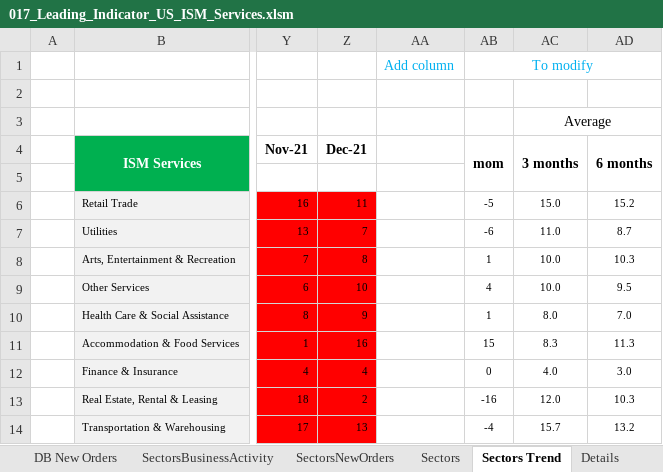
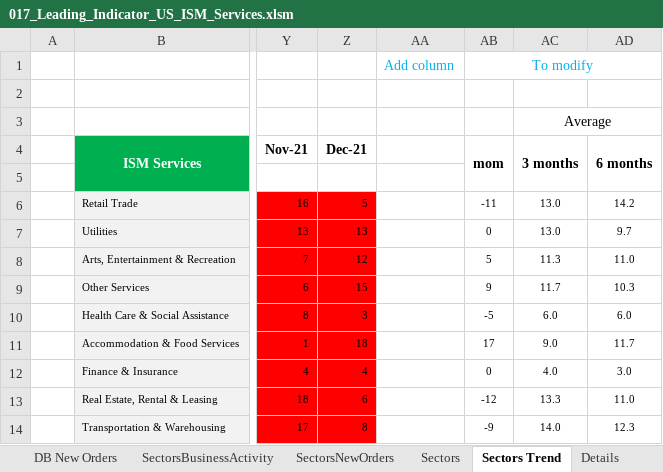
Before and after one commit to markjm5/portfoliomanagement, an Excel workbook: trading_excel_files/03_Leading_Indicators/017_Leading_Indicator_US_ISM_Services.xlsm, sheet Sectors Trend, drawn as a sheet; only a part is shown, gaps mark what is left out; values as stored, in another font and other column widths than the file's, no borders; conditional formats not drawn; the diff covers the shown part only; the diff names each change by its address in the sheet, - before the commit and + after, or states it on an @@ line.

Commit message:
updated 017 excel sector trends tab

```diff
--- a/trading_excel_files/03_Leading_Indicators/017_Leading_Indicator_US_ISM_Services.xlsm (sheet Sectors Trend)
+++ b/trading_excel_files/03_Leading_Indicators/017_Leading_Indicator_US_ISM_Services.xlsm (sheet Sectors Trend)
-Z6 (Dec-21): 11
+Z6 (Dec-21): 5
-AB6 (mom): -5
+AB6 (mom): -11
-AC6 (3 months): 15.0
+AC6 (3 months): 13.0
-AD6 (6 months): 15.2
+AD6 (6 months): 14.2
-Z7 (Dec-21): 7
+Z7 (Dec-21): 13
-AB7 (mom): -6
+AB7 (mom): 0
-AC7 (3 months): 11.0
+AC7 (3 months): 13.0
-AD7 (6 months): 8.7
+AD7 (6 months): 9.7
-Z8 (Dec-21): 8
+Z8 (Dec-21): 12
-AB8 (mom): 1
+AB8 (mom): 5
-AC8 (3 months): 10.0
+AC8 (3 months): 11.3
-AD8 (6 months): 10.3
+AD8 (6 months): 11.0
-Z9 (Dec-21): 10
+Z9 (Dec-21): 15
-AB9 (mom): 4
+AB9 (mom): 9
-AC9 (3 months): 10.0
+AC9 (3 months): 11.7
-AD9 (6 months): 9.5
+AD9 (6 months): 10.3
-Z10 (Dec-21): 9
+Z10 (Dec-21): 3
-AB10 (mom): 1
+AB10 (mom): -5
-AC10 (3 months): 8.0
+AC10 (3 months): 6.0
-AD10 (6 months): 7.0
+AD10 (6 months): 6.0
-Z11 (Dec-21): 16
+Z11 (Dec-21): 18
-AB11 (mom): 15
+AB11 (mom): 17
-AC11 (3 months): 8.3
+AC11 (3 months): 9.0
-AD11 (6 months): 11.3
+AD11 (6 months): 11.7
-Z13 (Dec-21): 2
+Z13 (Dec-21): 6
-AB13 (mom): -16
+AB13 (mom): -12
-AC13 (3 months): 12.0
+AC13 (3 months): 13.3
-AD13 (6 months): 10.3
+AD13 (6 months): 11.0
-Z14 (Dec-21): 13
+Z14 (Dec-21): 8
-AB14 (mom): -4
+AB14 (mom): -9
-AC14 (3 months): 15.7
+AC14 (3 months): 14.0
-AD14 (6 months): 13.2
+AD14 (6 months): 12.3
```
Also changed, not shown: 36 edited cells elsewhere in this sheet, sheet Sectors, formulas that keep their value, charts or pictures.
